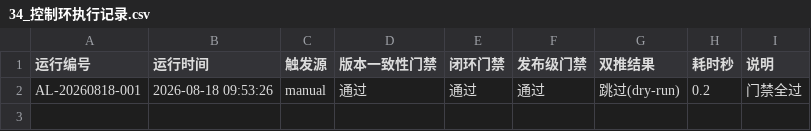
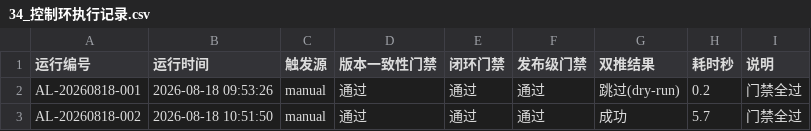
Before and after one commit to gogojaja/DevProjectTeamSkill, a CSV file: 台账/34_控制环执行记录.csv, drawn as a sheet.

Commit message:
chore(agent-loop): 控制环执行记录 AL-20260818-002

```diff
--- a/台账/34_控制环执行记录.csv
+++ b/台账/34_控制环执行记录.csv
@@ -2 +2,2 @@
 AL-20260818-001,2026-08-18 09:53:26,manual,通过,通过,通过,跳过(dry-run),0.2,门禁全过
+AL-20260818-002,2026-08-18 10:51:50,manual,通过,通过,通过,成功,5.7,门禁全过
```
